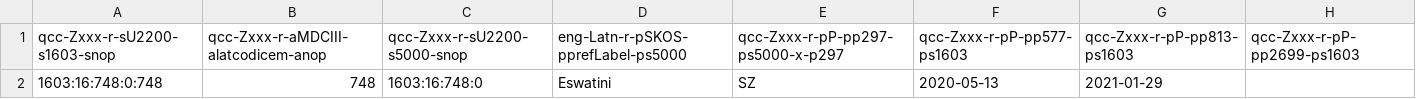
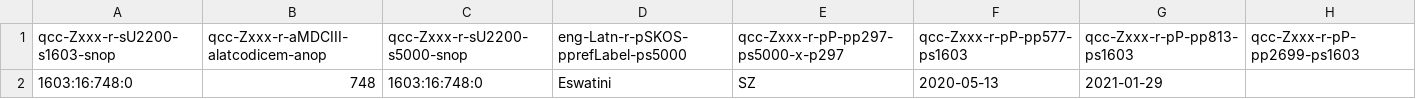
Before and after one commit to MDCIII/1603_16_748, a CSV file: 1603/16/748/0/1603_16_748_0.no1.bcp47.csv, drawn as a sheet.

```diff
--- a/1603/16/748/0/1603_16_748_0.no1.bcp47.csv
+++ b/1603/16/748/0/1603_16_748_0.no1.bcp47.csv
@@ -1,2 +1,2 @@
 qcc-Zxxx-r-sU2200-s1603-snop,qcc-Zxxx-r-aMDCIII-alatcodicem-anop,qcc-Zxxx-r-sU2200-s5000-snop,eng-Latn-r-pSKOS-pprefLabel-ps5000,qcc-Zxxx-r-pP-pp297-ps5000-x-p297,qcc-Zxxx-r-pP-pp577-ps1603,qcc-Zxxx-r-pP-pp813-ps1603,qcc-Zxxx-r-pP-pp2699-ps1603
-1603:16:748:0:748,748,1603:16:748:0,Eswatini,SZ,2020-05-13,2021-01-29,
+1603:16:748:0,748,1603:16:748:0,Eswatini,SZ,2020-05-13,2021-01-29,
```
Also changed, not shown: 1603/16/748/0/1603_16_748_0.no1.tm.hxl.csv.
